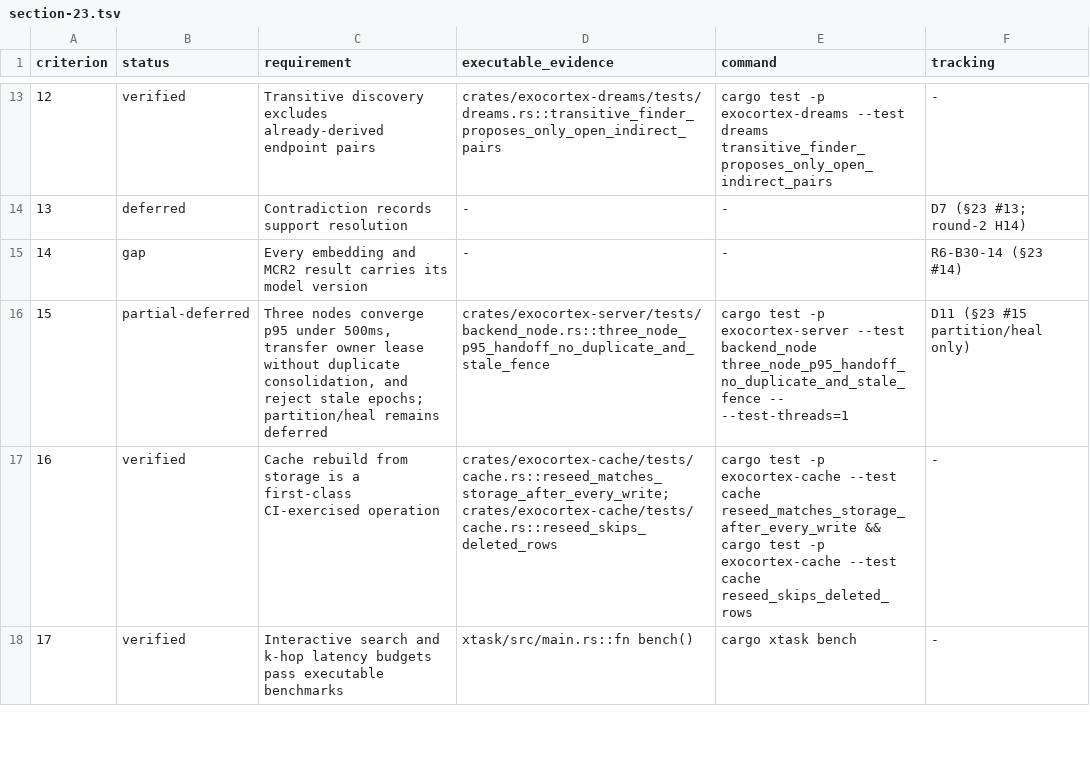
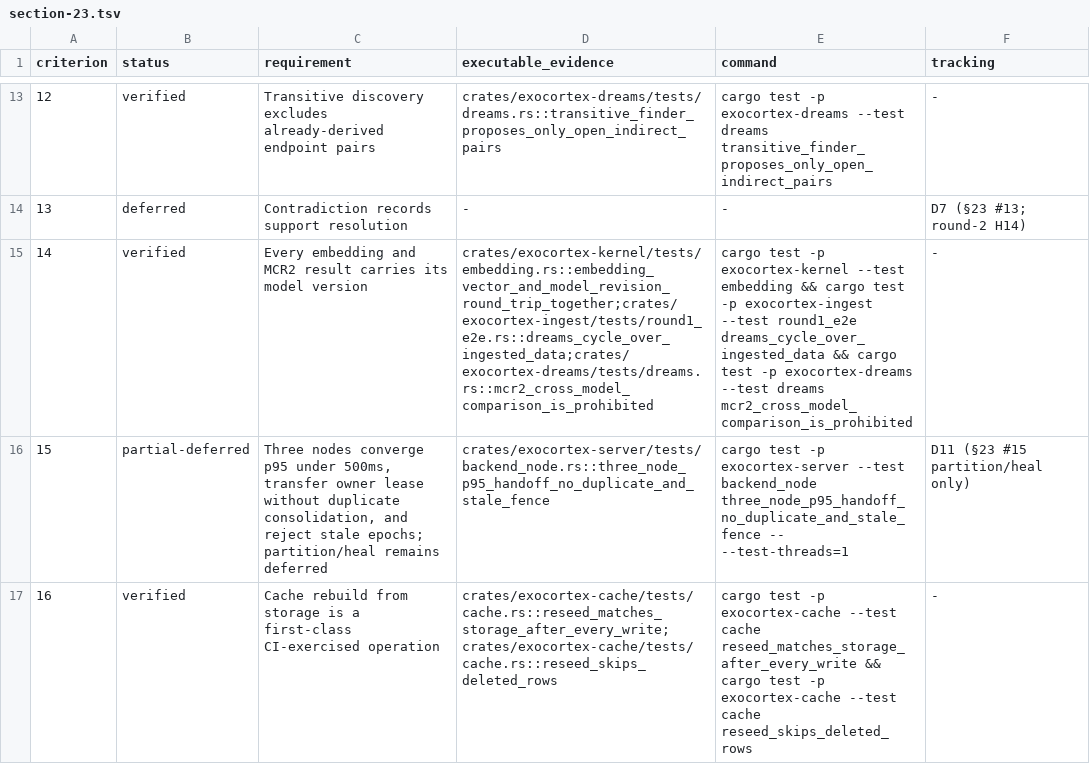
Before and after one commit to memory-graph/exocortex, a TSV file: docs/acceptance/section-23.tsv, drawn as a sheet; only a part is shown, gaps mark what is left out; the shorter side is filled out with more unchanged rows.

Commit message:
embedding: stamp vectors with model revisions

```diff
--- a/docs/acceptance/section-23.tsv
+++ b/docs/acceptance/section-23.tsv
@@ -14,3 +14,3 @@ criterion	status	requirement	executable_evidence	command	tracking
 13	deferred	Contradiction records support resolution	-	-	D7 (§23 #13; round-2 H14)
-14	gap	Every embedding and MCR2 result carries its model version	-	-	R6-B30-14 (§23 #14)
+14	verified	Every embedding and MCR2 result carries its model version	crates/exocortex-kernel/tests/embedding.rs::embedding_vector_and_model_revision_round_trip_together;crates/exocortex-ingest/tests/round1_e2e.rs::dreams_cycle_over_ingested_data;crates/exocortex-dreams/tests/dreams.rs::mcr2_cross_model_comparison_is_prohibited	cargo test -p exocortex-kernel --test embedding && cargo test -p exocortex-ingest --test round1_e2e dreams_cycle_over_ingested_data && cargo test -p exocortex-dreams --test dreams mcr2_cross_model_comparison_is_prohibited	-
 15	partial-deferred	Three nodes converge p95 under 500ms, transfer owner lease without duplicate consolidation, and reject stale epochs; partition/heal remains deferred	crates/exocortex-server/tests/backend_node.rs::three_node_p95_handoff_no_duplicate_and_stale_fence	cargo test -p exocortex-server --test backend_node three_node_p95_handoff_no_duplicate_and_stale_fence -- --test-threads=1	D11 (§23 #15 partition/heal only)
```
Also changed, not shown: 10 other files.
